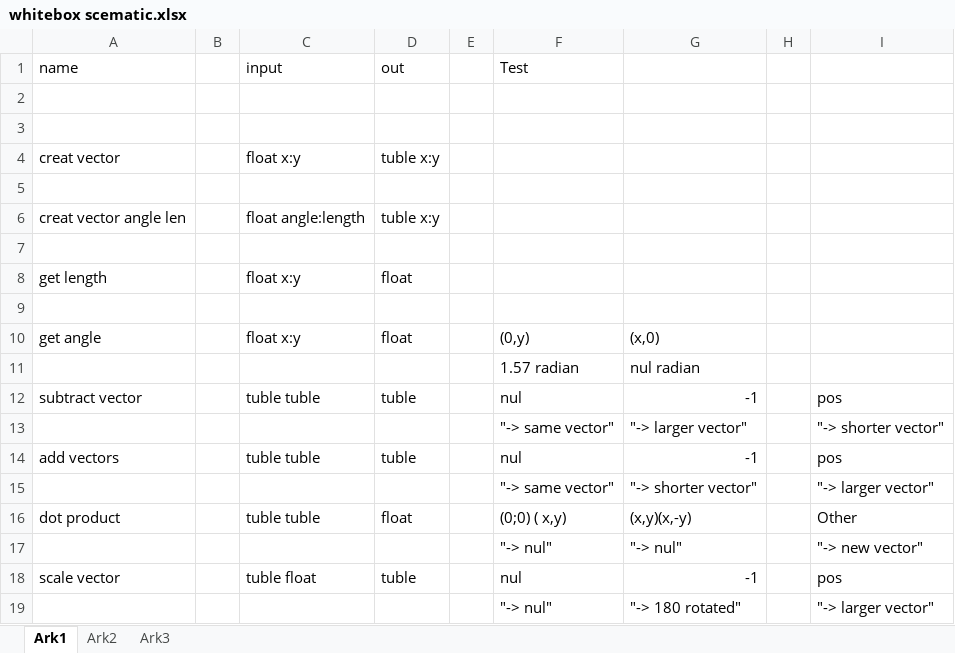
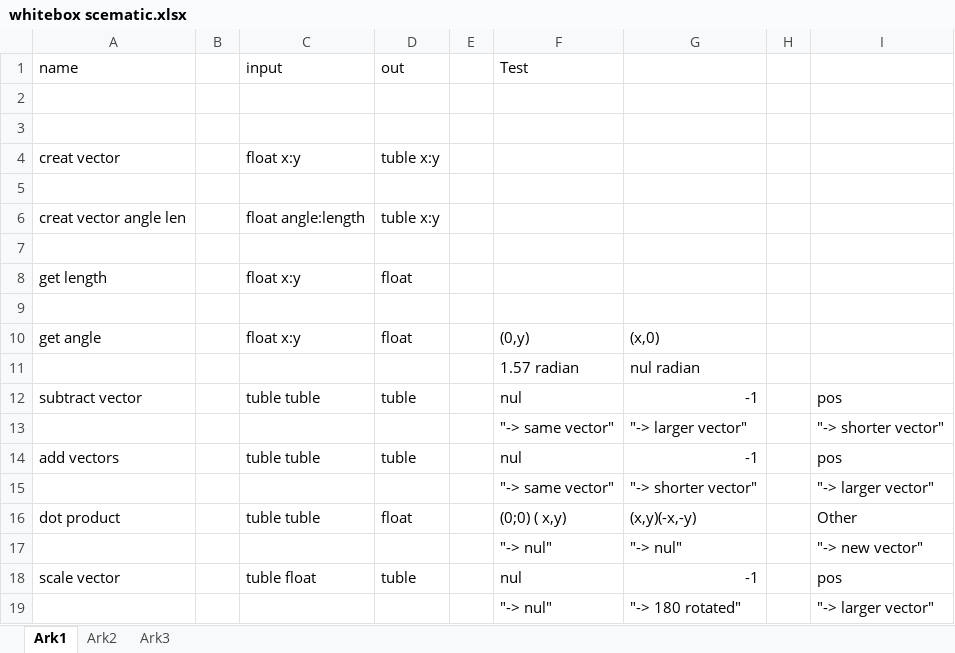
Before and after one commit to Daresoul/pop, an Excel workbook: 4g/whitebox scematic.xlsx, sheet Ark1, drawn as a sheet; values as stored, in another font and other column widths than the file's, no borders; the diff names each change by its address in the sheet, - before the commit and + after, or states it on an @@ line.

```diff
--- a/4g/whitebox scematic.xlsx (sheet Ark1)
+++ b/4g/whitebox scematic.xlsx (sheet Ark1)
-G16: (x,y)(x,-y)
+G16: (x,y)(-x,-y)
```
Also changed, not shown: 2 other files.
